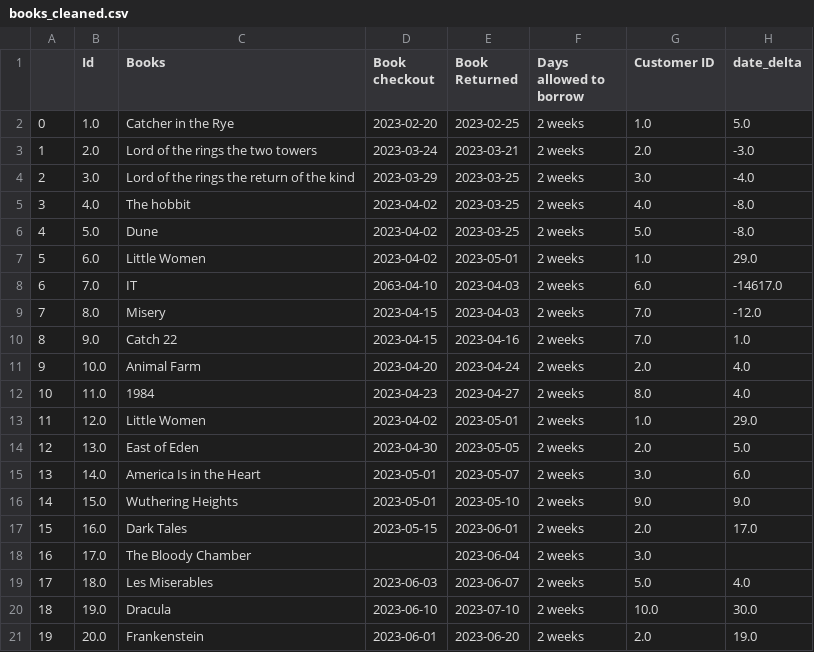
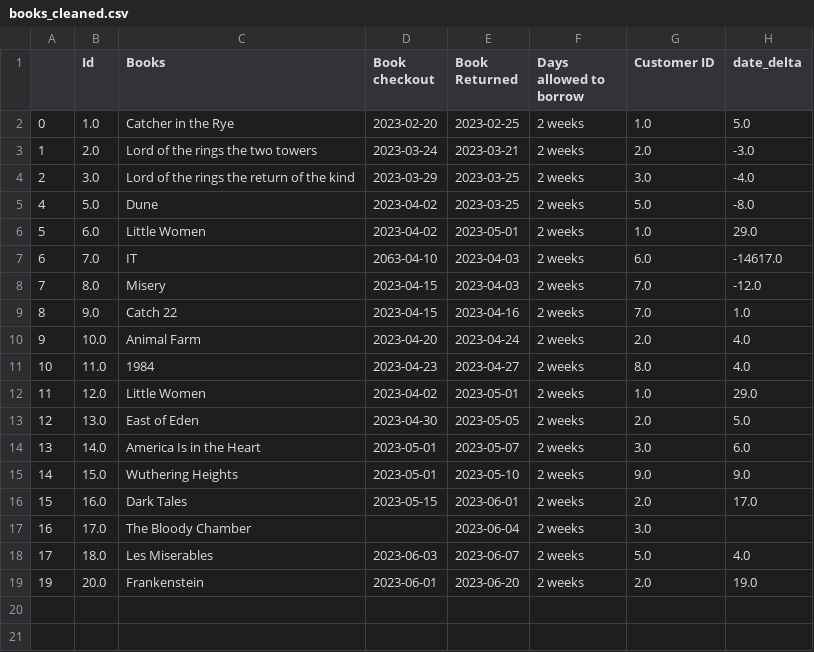
Before and after one commit to git-JamesB/DEModule5Library, a CSV file: Data/books_cleaned.csv, drawn as a sheet; the diff names each change by its address in the sheet, - before the commit and + after, or states it on an @@ line.

```diff
--- a/Data/books_cleaned.csv
+++ b/Data/books_cleaned.csv
-row 5: 3 | 4.0 | The hobbit | 2023-04-02 | 2023-03-25 | 2 weeks | 4.0 | -8.0
-row 20: 18 | 19.0 | Dracula | 2023-06-10 | 2023-07-10 | 2 weeks | 10.0 | 30.0
```
Also changed, not shown: 7 other files.
